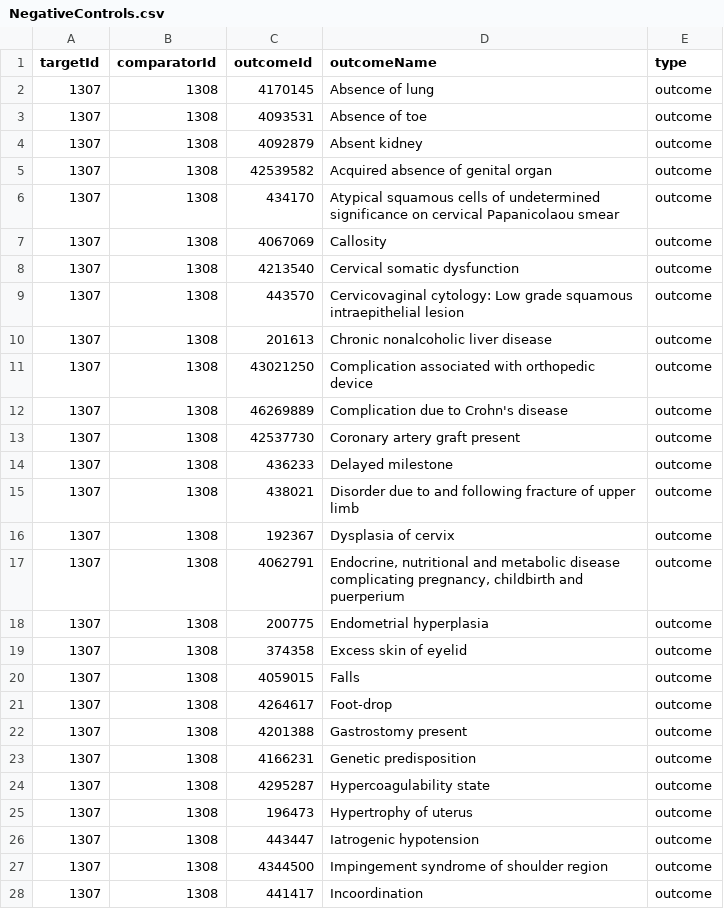
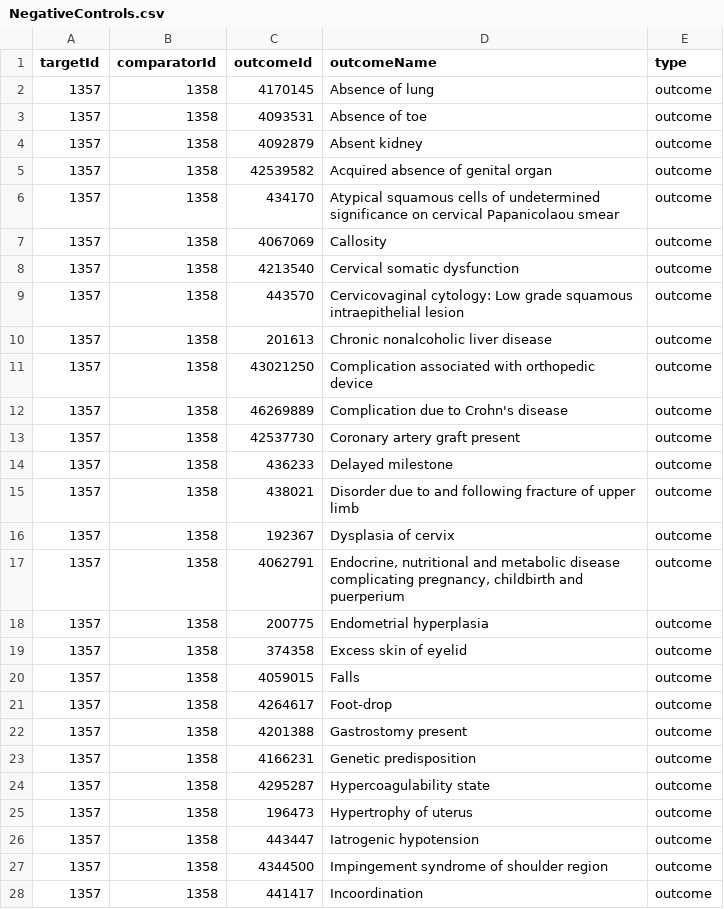
Before and after one commit to dr-you-group/FluoroquinoloneVsCephalosporin, a CSV file: inst/settings/NegativeControls.csv, drawn as a sheet; only a part is shown; the diff covers the shown part only.

```diff
--- a/inst/settings/NegativeControls.csv
+++ b/inst/settings/NegativeControls.csv
@@ -1,28 +1,28 @@
 targetId,comparatorId,outcomeId,outcomeName,type
-1307,1308,4170145,Absence of lung,outcome
-1307,1308,4093531,Absence of toe,outcome
-1307,1308,4092879,Absent kidney,outcome
-1307,1308,42539582,Acquired absence of genital organ,outcome
-1307,1308,434170,Atypical squamous cells of undetermined significance on cervical Papanicolaou smear,outcome
-1307,1308,4067069,Callosity,outcome
-1307,1308,4213540,Cervical somatic dysfunction,outcome
-1307,1308,443570,Cervicovaginal cytology: Low grade squamous intraepithelial lesion,outcome
-1307,1308,201613,Chronic nonalcoholic liver disease,outcome
-1307,1308,43021250,Complication associated with orthopedic device,outcome
-1307,1308,46269889,Complication due to Crohn's disease,outcome
-1307,1308,42537730,Coronary artery graft present,outcome
-1307,1308,436233,Delayed milestone,outcome
-1307,1308,438021,Disorder due to and following fracture of upper limb,outcome
-1307,1308,192367,Dysplasia of cervix,outcome
-1307,1308,4062791,"Endocrine, nutritional and metabolic disease complicating pregnancy, childbirth and puerperium",outcome
-1307,1308,200775,Endometrial hyperplasia,outcome
-1307,1308,374358,Excess skin of eyelid,outcome
-1307,1308,4059015,Falls,outcome
-1307,1308,4264617,Foot-drop,outcome
-1307,1308,4201388,Gastrostomy present,outcome
-1307,1308,4166231,Genetic predisposition,outcome
-1307,1308,4295287,Hypercoagulability state,outcome
-1307,1308,196473,Hypertrophy of uterus,outcome
-1307,1308,443447,Iatrogenic hypotension,outcome
-1307,1308,4344500,Impingement syndrome of shoulder region,outcome
-1307,1308,441417,Incoordination,outcome
+1357,1358,4170145,Absence of lung,outcome
+1357,1358,4093531,Absence of toe,outcome
+1357,1358,4092879,Absent kidney,outcome
+1357,1358,42539582,Acquired absence of genital organ,outcome
+1357,1358,434170,Atypical squamous cells of undetermined significance on cervical Papanicolaou smear,outcome
+1357,1358,4067069,Callosity,outcome
+1357,1358,4213540,Cervical somatic dysfunction,outcome
+1357,1358,443570,Cervicovaginal cytology: Low grade squamous intraepithelial lesion,outcome
+1357,1358,201613,Chronic nonalcoholic liver disease,outcome
+1357,1358,43021250,Complication associated with orthopedic device,outcome
+1357,1358,46269889,Complication due to Crohn's disease,outcome
+1357,1358,42537730,Coronary artery graft present,outcome
+1357,1358,436233,Delayed milestone,outcome
+1357,1358,438021,Disorder due to and following fracture of upper limb,outcome
+1357,1358,192367,Dysplasia of cervix,outcome
+1357,1358,4062791,"Endocrine, nutritional and metabolic disease complicating pregnancy, childbirth and puerperium",outcome
+1357,1358,200775,Endometrial hyperplasia,outcome
+1357,1358,374358,Excess skin of eyelid,outcome
+1357,1358,4059015,Falls,outcome
+1357,1358,4264617,Foot-drop,outcome
+1357,1358,4201388,Gastrostomy present,outcome
+1357,1358,4166231,Genetic predisposition,outcome
+1357,1358,4295287,Hypercoagulability state,outcome
+1357,1358,196473,Hypertrophy of uterus,outcome
+1357,1358,443447,Iatrogenic hypotension,outcome
+1357,1358,4344500,Impingement syndrome of shoulder region,outcome
+1357,1358,441417,Incoordination,outcome
```
Also changed, not shown: 42 edited cells elsewhere in this file, inst/settings/CohortsToCreate.csv, inst/settings/TcosOfInterest.csv, 17 other files.
